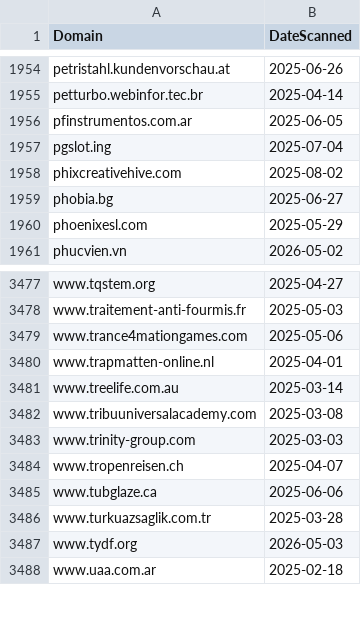
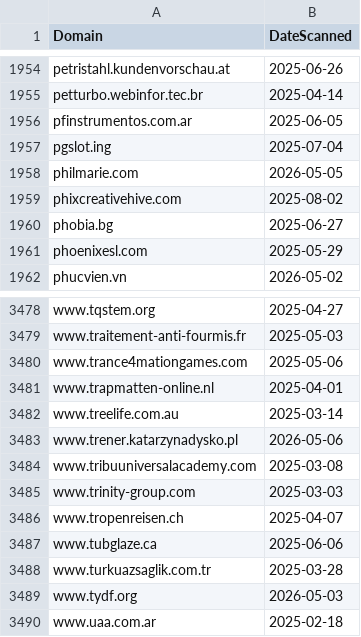
Before and after one commit to dbertho/ioc, a CSV file: clickfix_web3.csv, drawn as a sheet; only a part is shown, gaps mark what is left out; the diff names each change by its address in the sheet, - before the commit and + after, or states it on an @@ line.

Commit message:
Update ClickFix Web3 IOC list

```diff
--- a/clickfix_web3.csv
+++ b/clickfix_web3.csv
+row 1958: philmarie.com | 2026-05-05
+row 3483: www.trener.katarzynadysko.pl | 2026-05-06
```
